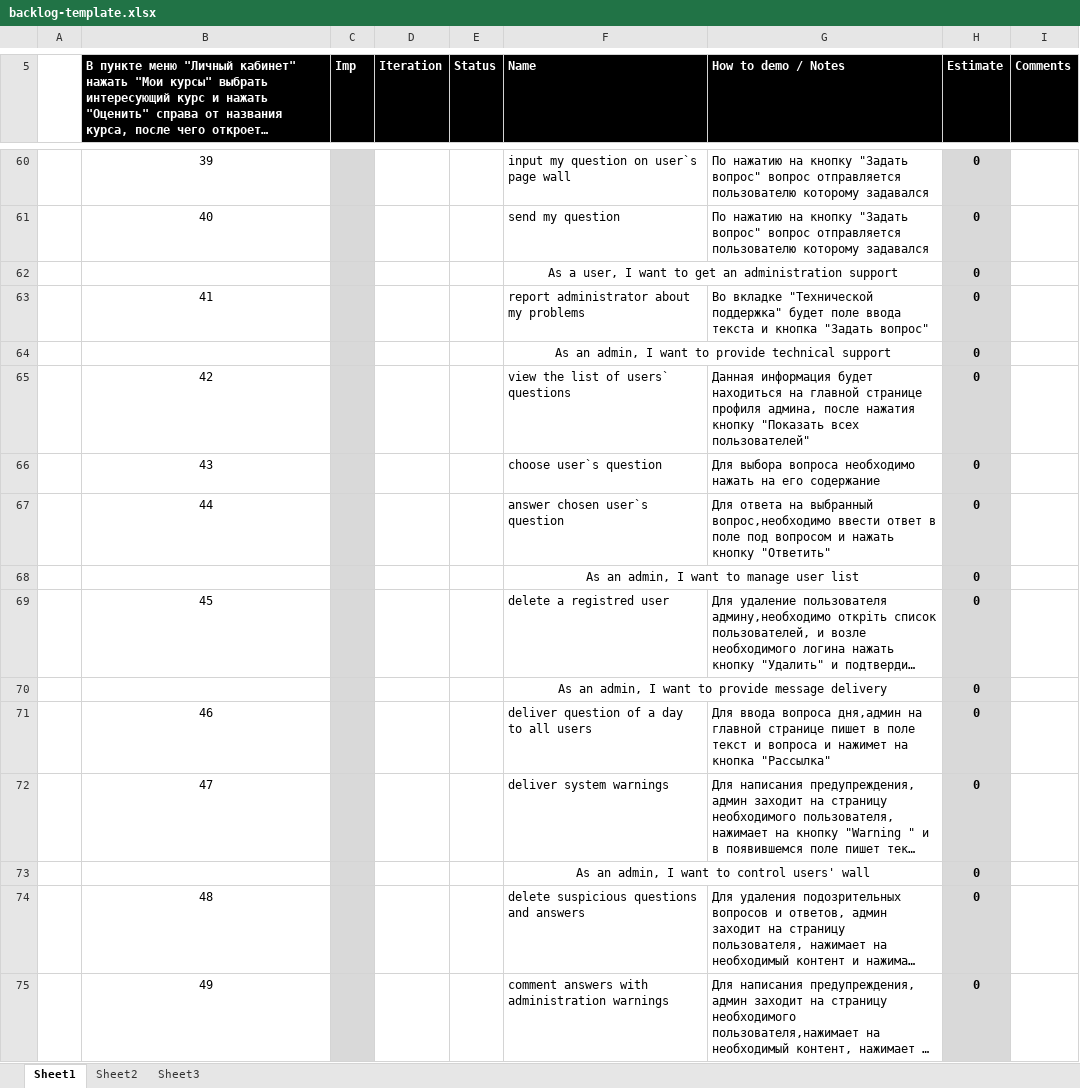
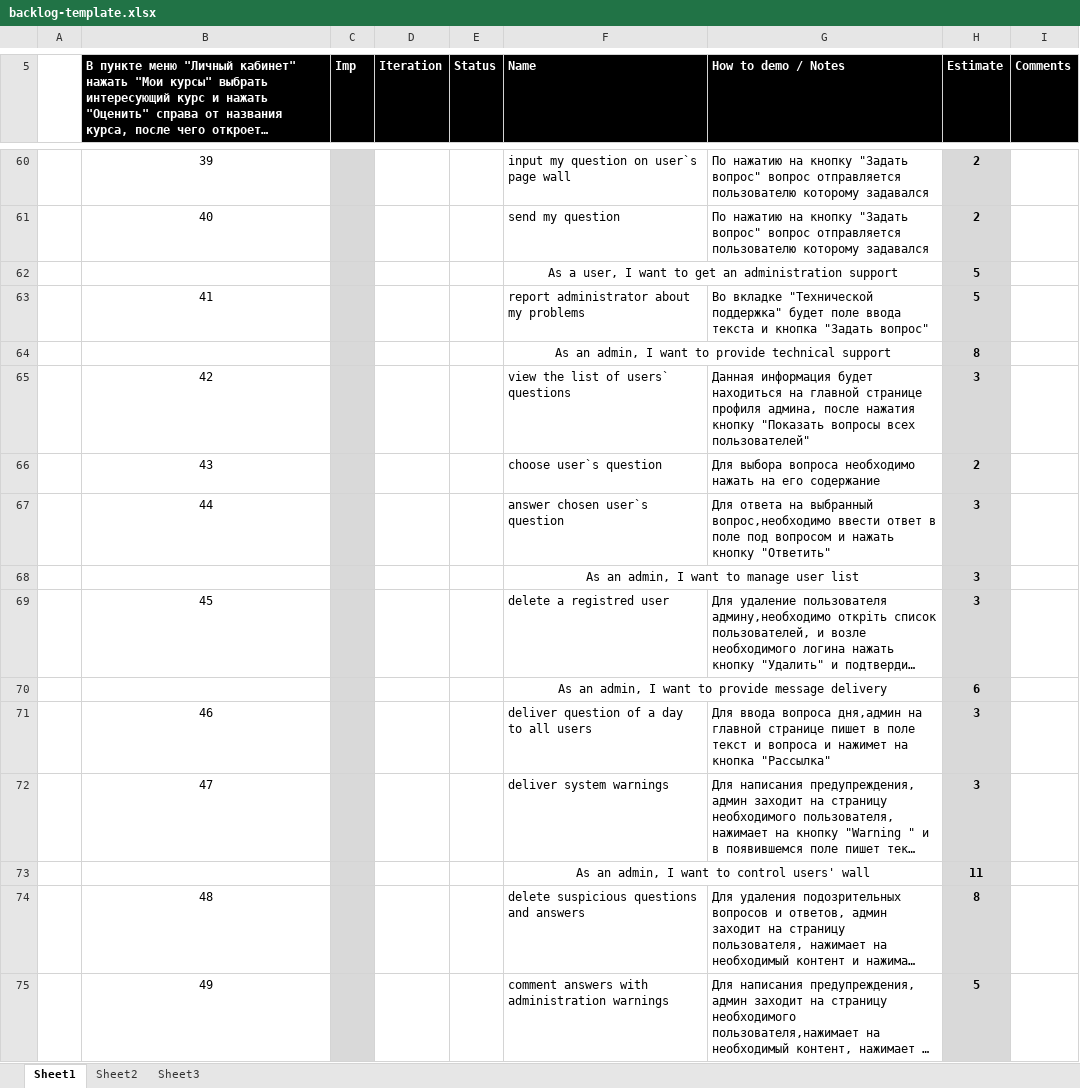
Before and after one commit to TeamKokhanov/Ask_service, an Excel workbook: Doc/backlog-template.xlsx, sheet Sheet1, drawn as a sheet; only a part is shown, gaps mark what is left out; long unchanged cells end in …; values as stored, in another font and other column widths than the file's, no borders; charts and pictures not drawn; the diff covers the shown part only; the diff names each change by its address in the sheet, - before the commit and + after, or states it on an @@ line.

```diff
--- a/Doc/backlog-template.xlsx (sheet Sheet1)
+++ b/Doc/backlog-template.xlsx (sheet Sheet1)
-H60:H61 (Estimate): 0
+H60:H61 (Estimate): 2
-H62:H63 (Estimate): 0
+H62:H63 (Estimate): 5
-H64 (Estimate): 0
+H64 (Estimate): 8
-G65 (How to demo / Notes): …кнопку "Показать всех пользователей"
+G65 (How to demo / Notes): …кнопку "Показать вопросы всех пользователей"
-H65 (Estimate): 0
+H65 (Estimate): 3
-H66 (Estimate): 0
+H66 (Estimate): 2
-H67:H69 (Estimate): 0
+H67:H69 (Estimate): 3
-H70 (Estimate): 0
+H70 (Estimate): 6
-H71:H72 (Estimate): 0
+H71:H72 (Estimate): 3
-H73 (Estimate): 0
+H73 (Estimate): 11
-H74 (Estimate): 0
+H74 (Estimate): 8
-H75 (Estimate): 0
+H75 (Estimate): 5
```
Also changed, not shown: 53 edited cells elsewhere in this sheet.
